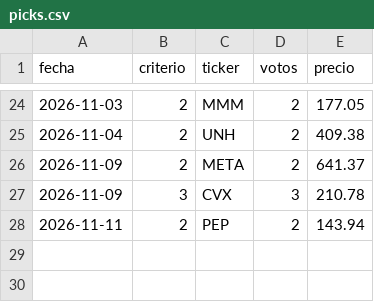
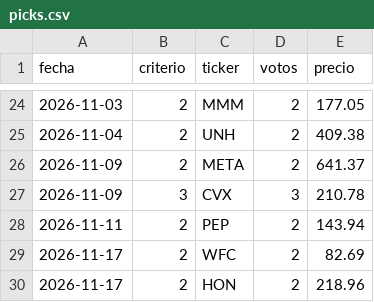
Before and after one commit to sombranba-bit/bot-trading, a CSV file: data/picks.csv, drawn as a sheet; only a part is shown, gaps mark what is left out.

```diff
--- a/data/picks.csv
+++ b/data/picks.csv
@@ -28 +28,3 @@ fecha,criterio,ticker,votos,precio
 2026-11-11,2,PEP,2,143.94
+2026-11-17,2,WFC,2,82.69
+2026-11-17,2,HON,2,218.96
```
Also changed, not shown: data/equity.csv, 3 other files.
